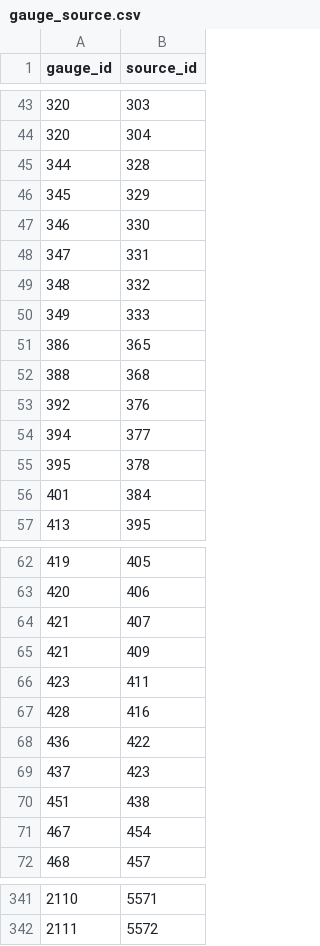
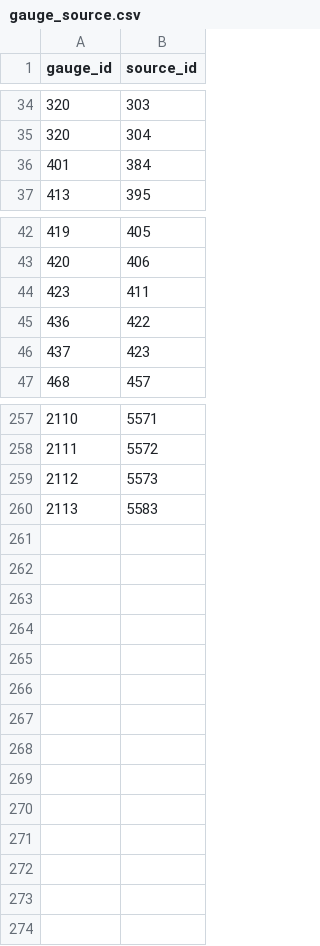
Before and after one commit to mousebrains/kayak_python, a CSV file: data/db/gauge_source.csv, drawn as a sheet; only a part is shown, gaps mark what is left out; the diff covers the shown part only.

```diff
--- a/data/db/gauge_source.csv
+++ b/data/db/gauge_source.csv
@@ -44,13 +35,2 @@ gauge_id,source_id
 320,304
-344,328
-345,329
-346,330
-347,331
-348,332
-349,333
-386,365
-388,368
-392,376
-394,377
-395,378
 401,384
@@ -63,10 +43,5 @@ gauge_id,source_id
 420,406
-421,407
-421,409
 423,411
-428,416
 436,422
 437,423
-451,438
-467,454
 468,457
@@ -342 +258,3 @@ gauge_id,source_id
 2111,5572
+2112,5573
+2113,5583
```
Also changed, not shown: 68 removed rows elsewhere in this file, data/db/calc_expression.csv, data/db/reach_guidebook.csv, 10 other files.
